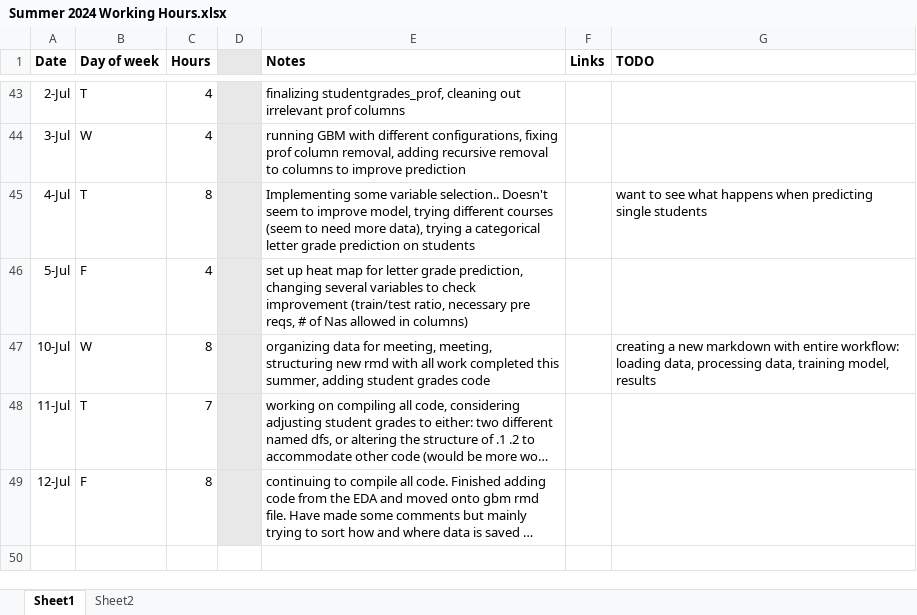
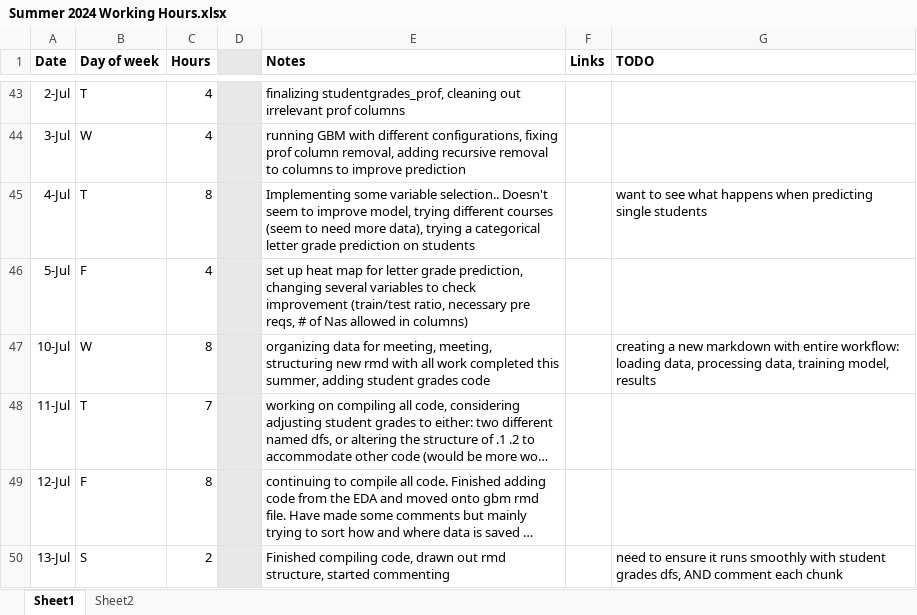
Before and after one commit to RossCoop/UBCO-Grade-Prediction, an Excel workbook: Summer 2024 Working Hours.xlsx, sheet Sheet1, drawn as a sheet; only a part is shown, gaps mark what is left out; long unchanged cells end in …; values as stored, in another font and other column widths than the file's, no borders; the diff names each change by its address in the sheet, - before the commit and + after, or states it on an @@ line.

Commit message:
finished compiling code

```diff
--- a/Summer 2024 Working Hours.xlsx (sheet Sheet1)
+++ b/Summer 2024 Working Hours.xlsx (sheet Sheet1)
+row 50: 13-Jul | S | 2 |  | Finished compiling code, drawn out rmd structure, started commenting |  | need to ensure it runs smoothly with student grades dfs, AND comment each chunk
```
Also changed, not shown: 1 other file.
